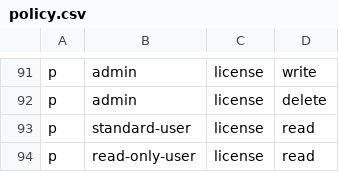
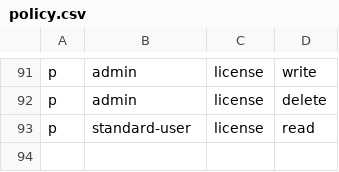
Before and after one commit to deepfence/ThreatMapper, a CSV file: deepfence_server/auth/policy.csv, drawn as a sheet; only a part is shown, gaps mark what is left out.

Commit message:
update read-only-user permissions (#2068)

```diff
--- a/deepfence_server/auth/policy.csv
+++ b/deepfence_server/auth/policy.csv
@@ -93,2 +93 @@ p, admin, license, delete
 p, standard-user, license, read
-p, read-only-user, license, read
```
Also changed, not shown: 1 other file.
